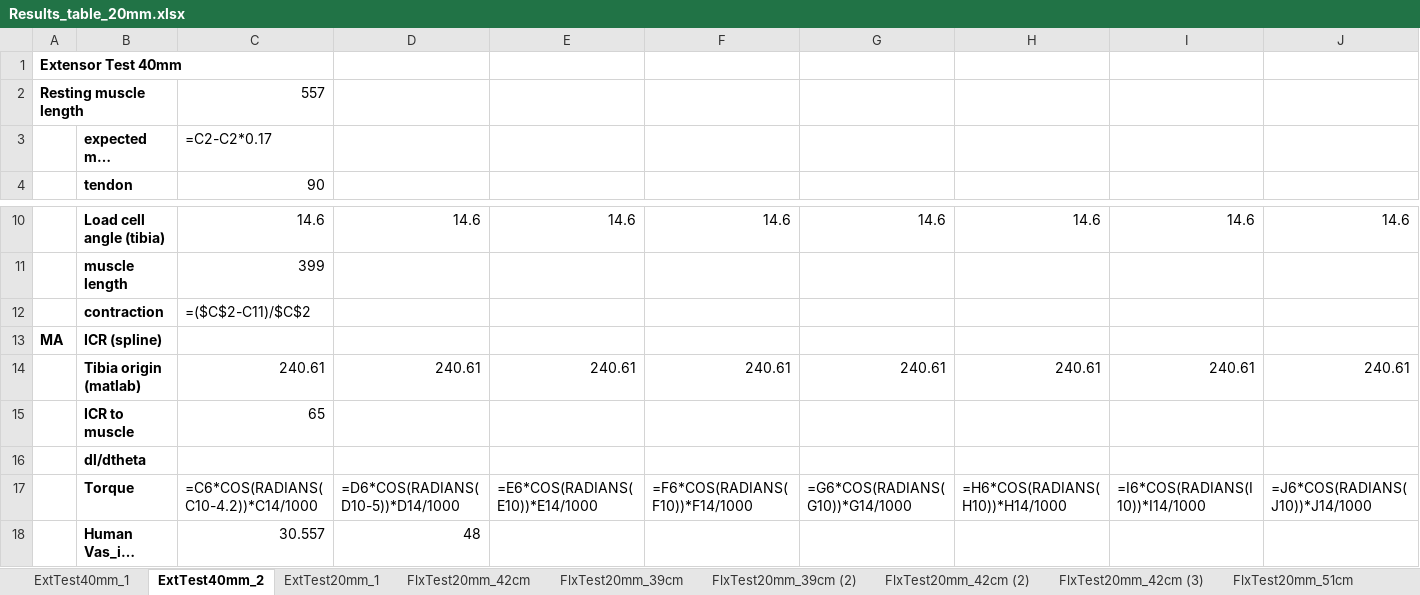
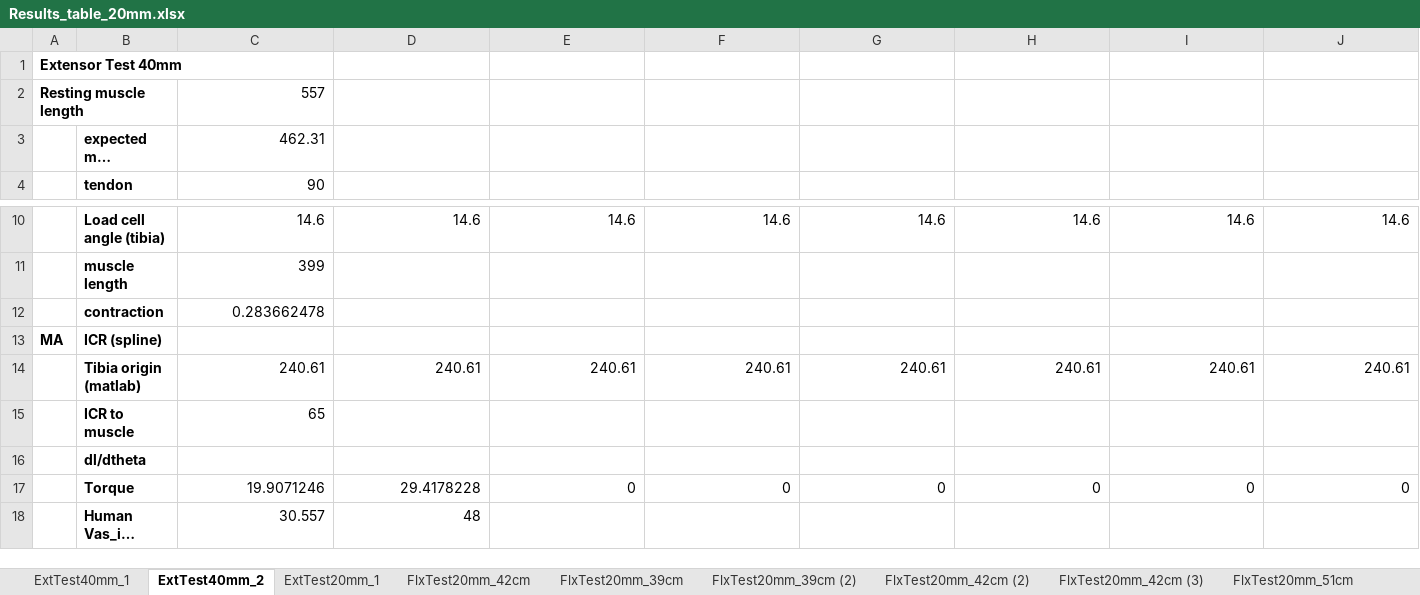
Before and after one commit to Agile-and-Adaptive-Robotics/Bipedal_Robot, an Excel workbook: Testing_Data/2026_06_Festo/Results_table_20mm.xlsx, sheet ExtTest40mm_2, drawn as a sheet; only a part is shown, gaps mark what is left out; long unchanged cells end in …; values as stored, in another font and other column widths than the file's, no borders; formulas without a stored value are shown as written; removed rows and columns are numbered as before the commit, all else as after; rows hold the shown columns only; the diff names each change by its address in the sheet, - before the commit and + after, or states it on an @@ line.

```diff
--- a/Testing_Data/2026_06_Festo/Results_table_20mm.xlsx (sheet ExtTest40mm_2)
+++ b/Testing_Data/2026_06_Festo/Results_table_20mm.xlsx (sheet ExtTest40mm_2)
-C3: =C2-C2*0.17
+C3: 462.31
-C12: =($C$2-C11)/$C$2
+C12: 0.283662478
-row 17:  | Torque | =C6*COS(RADIANS(C10-4.2))*C14/1000 | =D6*COS(RADIANS(D10-5))*D14/1000 | =E6*COS(RADIANS(E10))*E14/1000 | =F6*COS(RADIANS(F10))*F14/1000 | =G6*COS(RADIANS(G10))*G14/1000 | =H6*COS(RADIANS(H10))*H14/1000 | =I6*COS(RADIANS(I10))*I14/1000 | =J6*COS(RADIANS(J10))*J14/1000
+row 17:  | Torque | 19.9071246 | 29.4178228 | 0 | 0 | 0 | 0 | 0 | 0
```
Also changed, not shown: sheet ExtTest20mm_1, sheet FlxTest20mm_51cm, sheet ExtTest40mm_1, sheet FlxTest20mm_42cm (3), sheet FlxTest20mm_39cm (2), sheet FlxTest20mm_39cm, 2 more sheets, charts or pictures.
